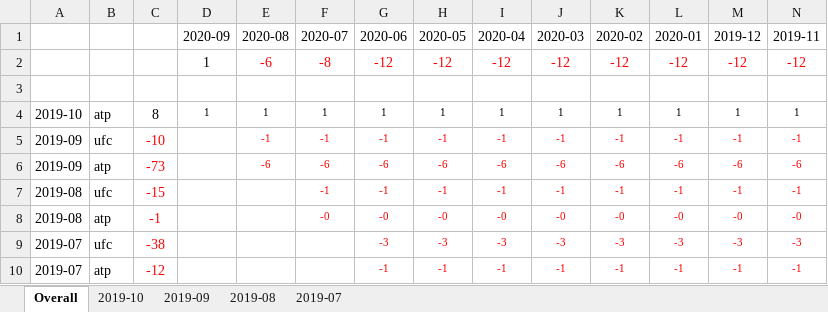
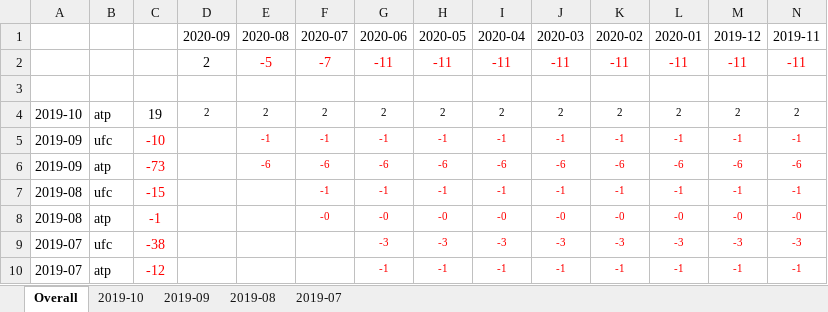
Before and after one commit to Tjorriemorrie/ufc, an Excel workbook: statement.xlsx, sheet Overall, drawn as a sheet; only a part is shown; values as stored, in another font and other column widths than the file's, no borders; removed rows and columns are numbered as before the commit, all else as after; rows hold the shown columns only; the diff names each change by its address in the sheet, - before the commit and + after, or states it on an @@ line.

```diff
--- a/statement.xlsx (sheet Overall)
+++ b/statement.xlsx (sheet Overall)
-row 2:  |  |  | 1 | -6 | -8 | -12 | -12 | -12 | -12 | -12 | -12 | -12 | -12
+row 2:  |  |  | 2 | -5 | -7 | -11 | -11 | -11 | -11 | -11 | -11 | -11 | -11
-row 4: 2019-10 | atp | 8 | 1 | 1 | 1 | 1 | 1 | 1 | 1 | 1 | 1 | 1 | 1
+row 4: 2019-10 | atp | 19 | 2 | 2 | 2 | 2 | 2 | 2 | 2 | 2 | 2 | 2 | 2
```
Also changed, not shown: sheet 2019-10, atp_mens/tabresults.xlsx, 2 other files.
